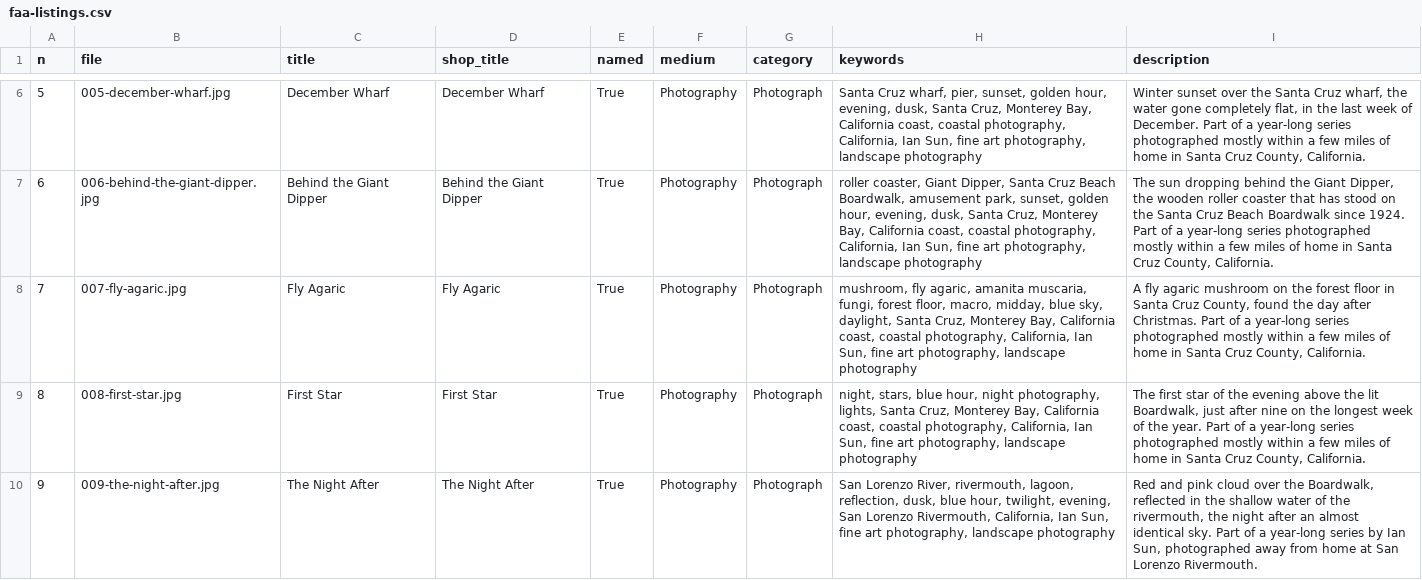
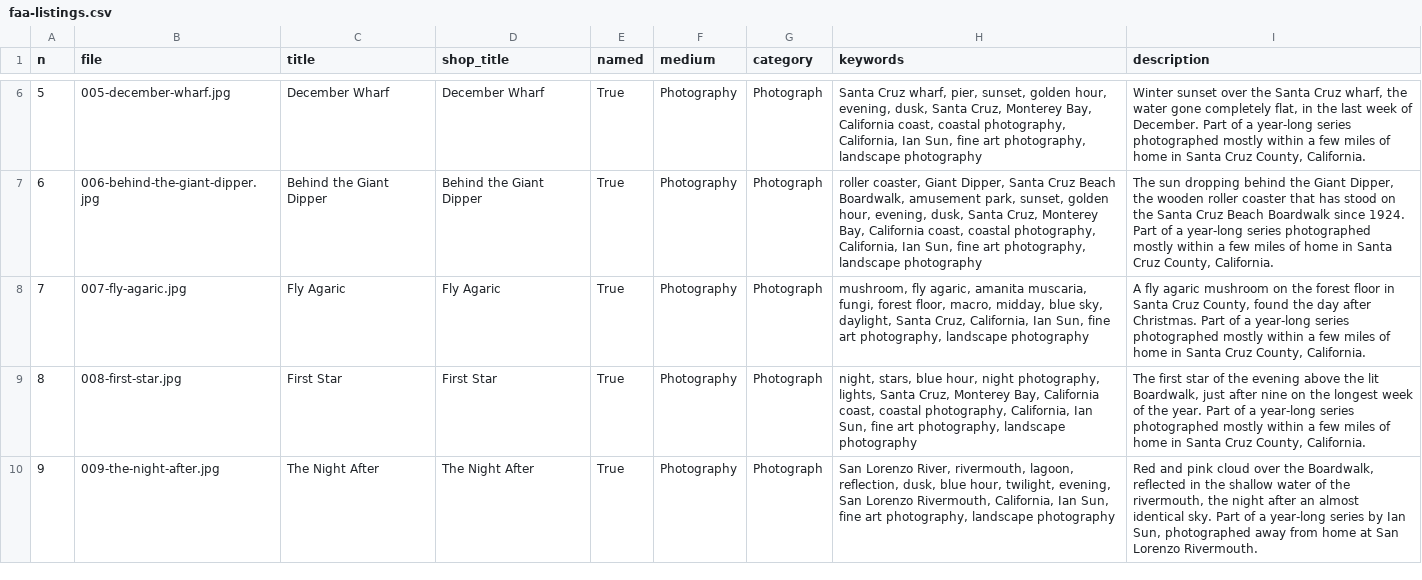
Before and after one commit to World-Swap/the-helping-sun, a CSV file: faa-listings.csv, drawn as a sheet; only a part is shown, gaps mark what is left out; the diff covers the shown part only.

```diff
--- a/faa-listings.csv
+++ b/faa-listings.csv
@@ -7,3 +7,3 @@ n,file,title,shop_title,named,medium,category,keywords,description
 6,006-behind-the-giant-dipper.jpg,Behind the Giant Dipper,Behind the Giant Dipper,True,Photography,Photograph,"roller coaster, Giant Dipper, Santa Cruz Beach Boardwalk, amusement park, sunset, golden hour, evening, dusk, Santa Cruz, Monterey Bay, California coast, coastal photography, California, Ian Sun, fine art photography, landscape photography","The sun dropping behind the Giant Dipper, the wooden roller coaster that has stood on the Santa Cruz Beach Boardwalk since 1924. Part of a year-long series photographed mostly within a few miles of home in Santa Cruz County, California."
-7,007-fly-agaric.jpg,Fly Agaric,Fly Agaric,True,Photography,Photograph,"mushroom, fly agaric, amanita muscaria, fungi, forest floor, macro, midday, blue sky, daylight, Santa Cruz, Monterey Bay, California coast, coastal photography, California, Ian Sun, fine art photography, landscape photography","A fly agaric mushroom on the forest floor in Santa Cruz County, found the day after Christmas. Part of a year-long series photographed mostly within a few miles of home in Santa Cruz County, California."
+7,007-fly-agaric.jpg,Fly Agaric,Fly Agaric,True,Photography,Photograph,"mushroom, fly agaric, amanita muscaria, fungi, forest floor, macro, midday, blue sky, daylight, Santa Cruz, California, Ian Sun, fine art photography, landscape photography","A fly agaric mushroom on the forest floor in Santa Cruz County, found the day after Christmas. Part of a year-long series photographed mostly within a few miles of home in Santa Cruz County, California."
 8,008-first-star.jpg,First Star,First Star,True,Photography,Photograph,"night, stars, blue hour, night photography, lights, Santa Cruz, Monterey Bay, California coast, coastal photography, California, Ian Sun, fine art photography, landscape photography","The first star of the evening above the lit Boardwalk, just after nine on the longest week of the year. Part of a year-long series photographed mostly within a few miles of home in Santa Cruz County, California."
```
Also changed, not shown: 1 added row and 1 edited cell elsewhere in this file, 6 other files.
